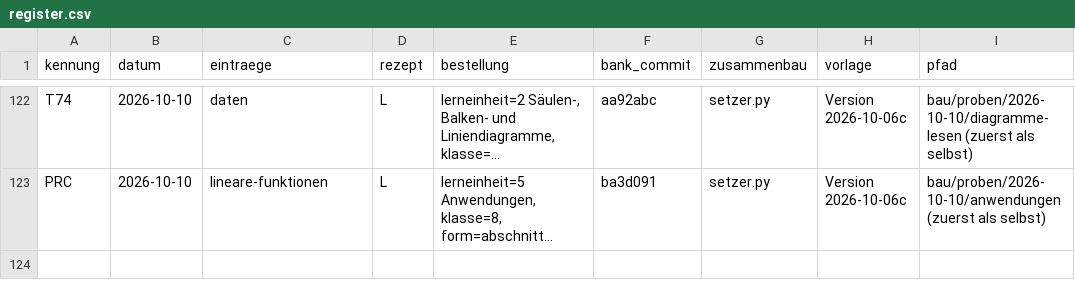
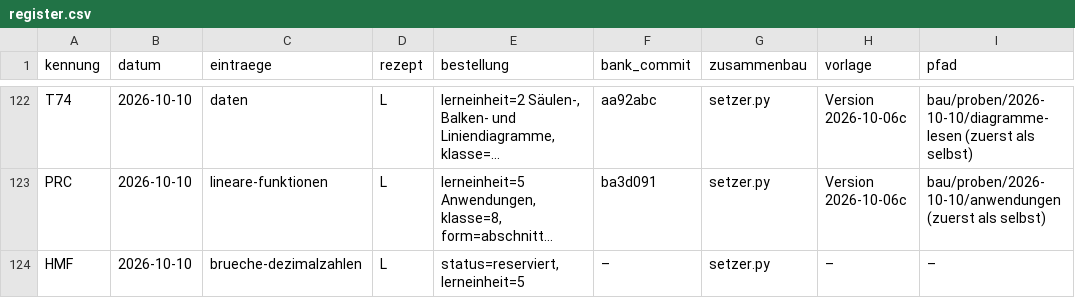
Before and after one commit to hz-0801/aufgabenbank, a CSV file: bau/register.csv, drawn as a sheet; only a part is shown, gaps mark what is left out; long unchanged cells end in …; the diff names each change by its address in the sheet, - before the commit and + after, or states it on an @@ line.

```diff
--- a/bau/register.csv
+++ b/bau/register.csv
+row 124: HMF | 2026-10-10 | brueche-dezimalzahlen | L | status=reserviert, lerneinheit=5 | – | setzer.py | – | –
```
